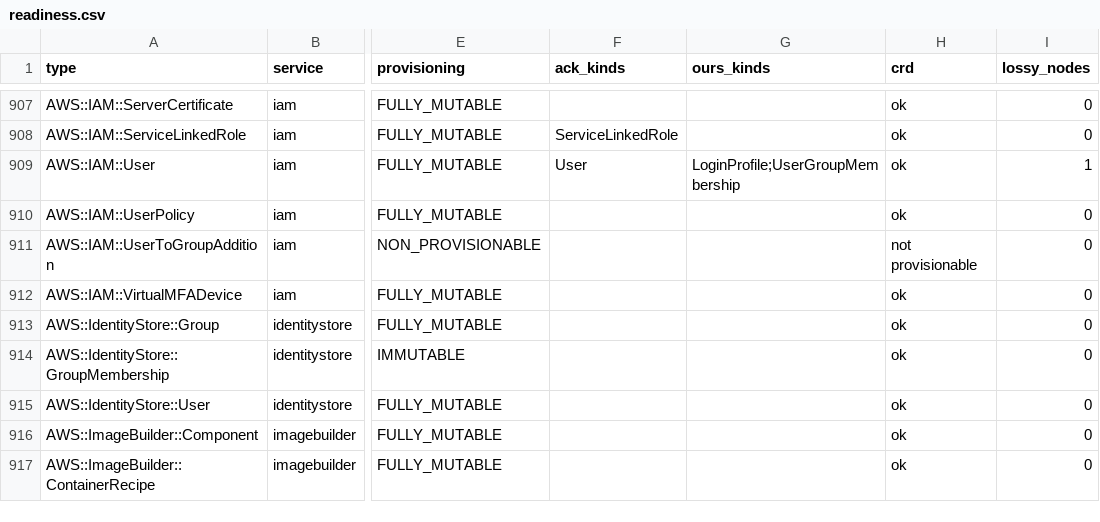
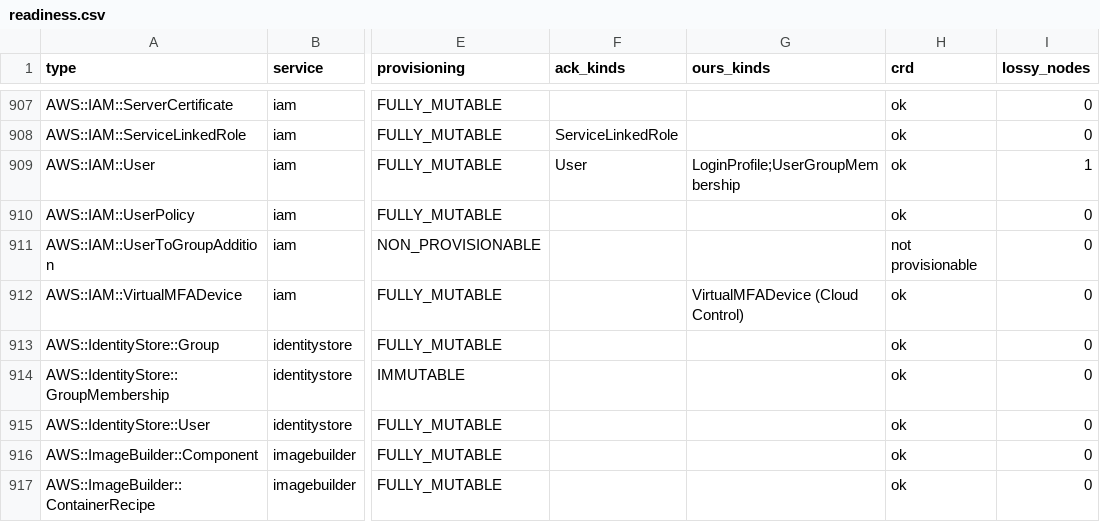
Before and after one commit to highfivelabs/ack-extensions, a CSV file: cloudcontrol/readiness.csv, drawn as a sheet; only a part is shown, gaps mark what is left out; the diff names each change by its address in the sheet, - before the commit and + after, or states it on an @@ line.

```diff
--- a/cloudcontrol/readiness.csv
+++ b/cloudcontrol/readiness.csv
-G912 (ours_kinds): (empty)
+G912 (ours_kinds): VirtualMFADevice (Cloud Control)
```
Also changed, not shown: 3 other files.
